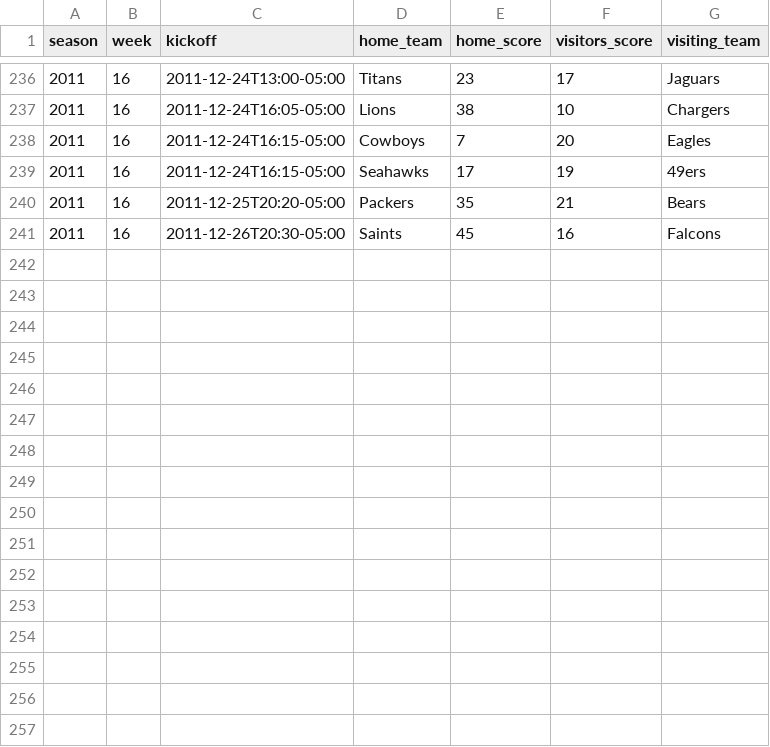
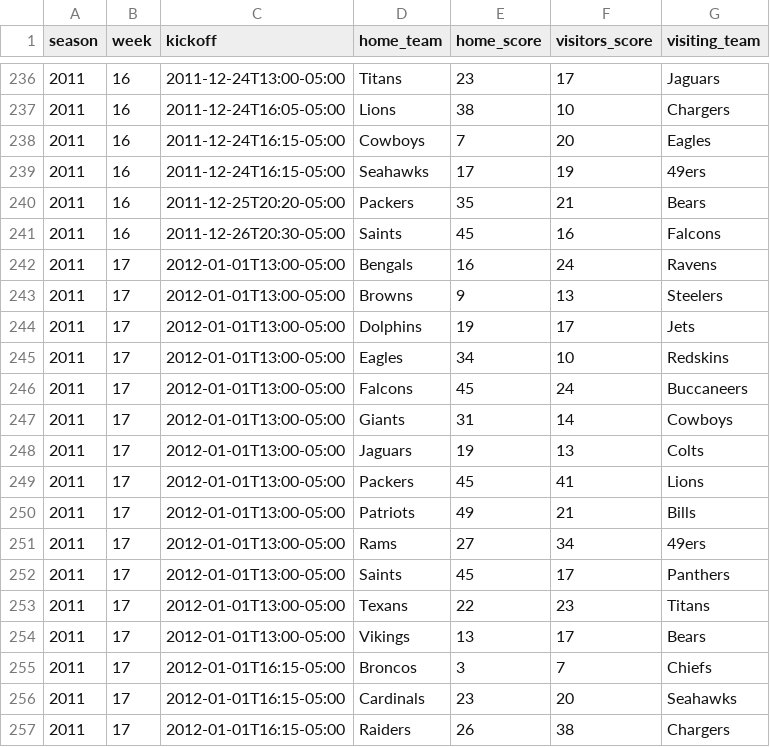
Before and after one commit to devstopfix/nfl_results, a CSV file: nfl 2011.csv, drawn as a sheet; only a part is shown, gaps mark what is left out; the diff names each change by its address in the sheet, - before the commit and + after, or states it on an @@ line.

Commit message:
NFL 2011 Week 17

```diff
--- a/nfl 2011.csv
+++ b/nfl 2011.csv
+row 242: 2011 | 17 | 2012-01-01T13:00-05:00 | Bengals | 16 | 24 | Ravens
+row 243: 2011 | 17 | 2012-01-01T13:00-05:00 | Browns | 9 | 13 | Steelers
+row 244: 2011 | 17 | 2012-01-01T13:00-05:00 | Dolphins | 19 | 17 | Jets
+row 245: 2011 | 17 | 2012-01-01T13:00-05:00 | Eagles | 34 | 10 | Redskins
+row 246: 2011 | 17 | 2012-01-01T13:00-05:00 | Falcons | 45 | 24 | Buccaneers
+row 247: 2011 | 17 | 2012-01-01T13:00-05:00 | Giants | 31 | 14 | Cowboys
+row 248: 2011 | 17 | 2012-01-01T13:00-05:00 | Jaguars | 19 | 13 | Colts
+row 249: 2011 | 17 | 2012-01-01T13:00-05:00 | Packers | 45 | 41 | Lions
+row 250: 2011 | 17 | 2012-01-01T13:00-05:00 | Patriots | 49 | 21 | Bills
+row 251: 2011 | 17 | 2012-01-01T13:00-05:00 | Rams | 27 | 34 | 49ers
+row 252: 2011 | 17 | 2012-01-01T13:00-05:00 | Saints | 45 | 17 | Panthers
+row 253: 2011 | 17 | 2012-01-01T13:00-05:00 | Texans | 22 | 23 | Titans
+row 254: 2011 | 17 | 2012-01-01T13:00-05:00 | Vikings | 13 | 17 | Bears
+row 255: 2011 | 17 | 2012-01-01T16:15-05:00 | Broncos | 3 | 7 | Chiefs
+row 256: 2011 | 17 | 2012-01-01T16:15-05:00 | Cardinals | 23 | 20 | Seahawks
+row 257: 2011 | 17 | 2012-01-01T16:15-05:00 | Raiders | 26 | 38 | Chargers
```
